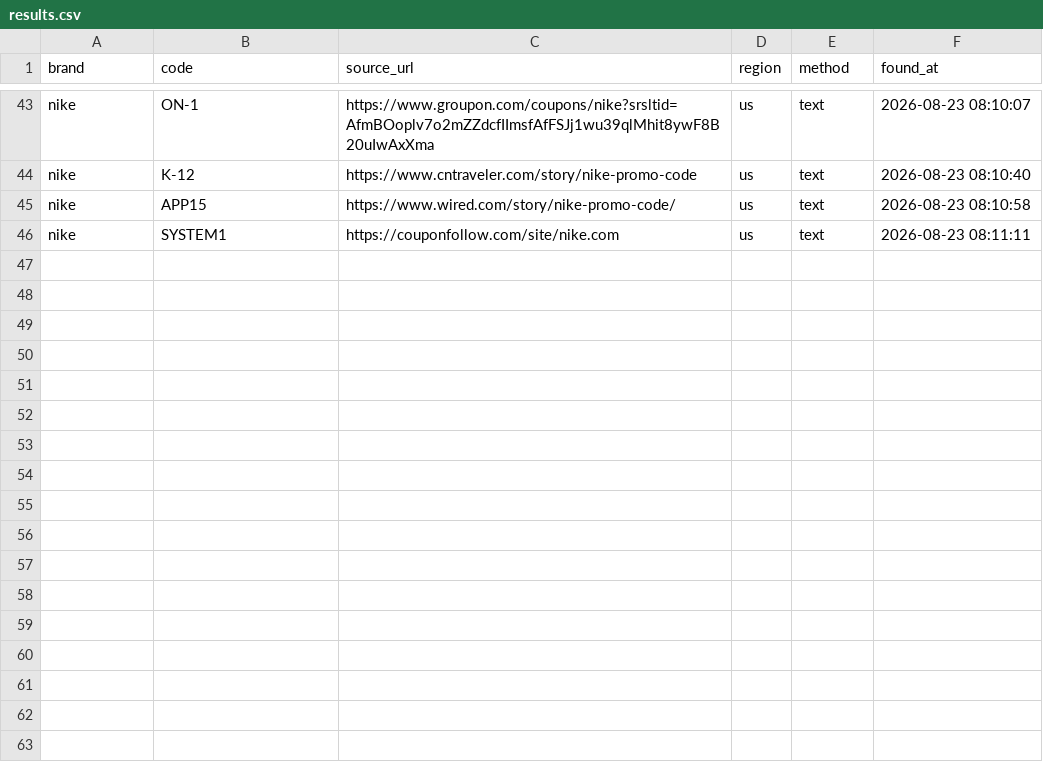
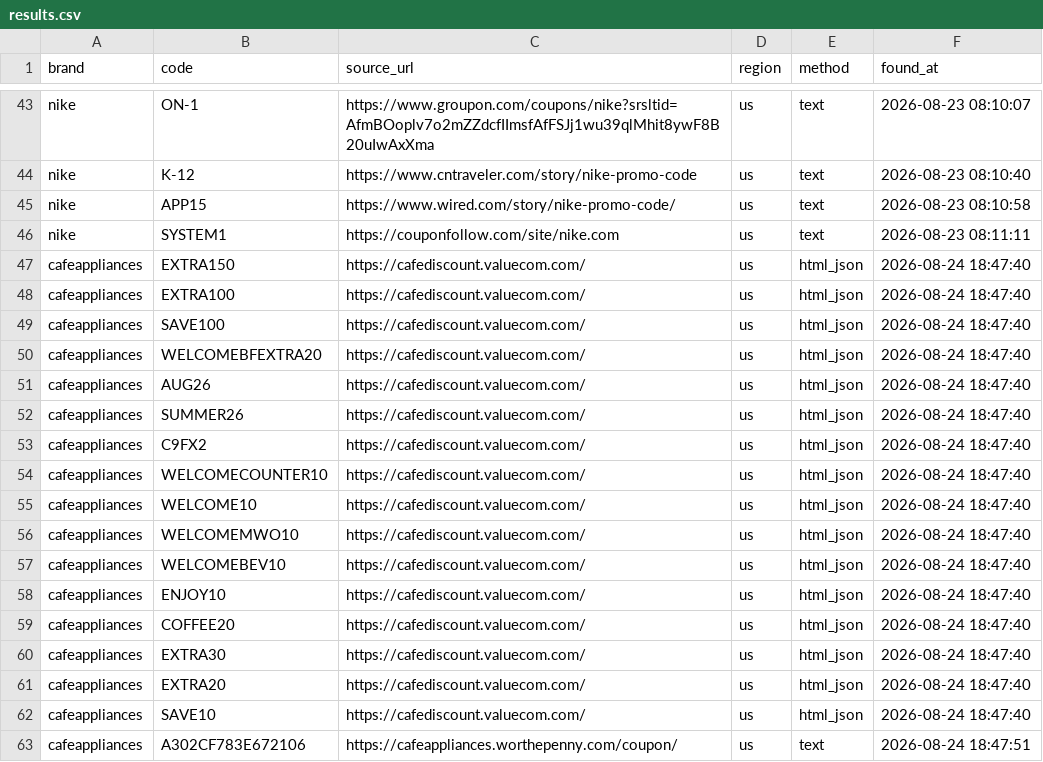
Before and after one commit to farrukhan11/couponScrapper, a CSV file: results.csv, drawn as a sheet; only a part is shown, gaps mark what is left out; the diff names each change by its address in the sheet, - before the commit and + after, or states it on an @@ line.

Commit message:
feat: configure scraper for UK coupon batch and add cafeappliances targets

```diff
--- a/results.csv
+++ b/results.csv
+row 47: cafeappliances | EXTRA150 | https://cafediscount.valuecom.com/ | us | html_json | 2026-08-24 18:47:40
+row 48: cafeappliances | EXTRA100 | https://cafediscount.valuecom.com/ | us | html_json | 2026-08-24 18:47:40
+row 49: cafeappliances | SAVE100 | https://cafediscount.valuecom.com/ | us | html_json | 2026-08-24 18:47:40
+row 50: cafeappliances | WELCOMEBFEXTRA20 | https://cafediscount.valuecom.com/ | us | html_json | 2026-08-24 18:47:40
+row 51: cafeappliances | AUG26 | https://cafediscount.valuecom.com/ | us | html_json | 2026-08-24 18:47:40
+row 52: cafeappliances | SUMMER26 | https://cafediscount.valuecom.com/ | us | html_json | 2026-08-24 18:47:40
+row 53: cafeappliances | C9FX2 | https://cafediscount.valuecom.com/ | us | html_json | 2026-08-24 18:47:40
+row 54: cafeappliances | WELCOMECOUNTER10 | https://cafediscount.valuecom.com/ | us | html_json | 2026-08-24 18:47:40
+row 55: cafeappliances | WELCOME10 | https://cafediscount.valuecom.com/ | us | html_json | 2026-08-24 18:47:40
+row 56: cafeappliances | WELCOMEMWO10 | https://cafediscount.valuecom.com/ | us | html_json | 2026-08-24 18:47:40
+row 57: cafeappliances | WELCOMEBEV10 | https://cafediscount.valuecom.com/ | us | html_json | 2026-08-24 18:47:40
+row 58: cafeappliances | ENJOY10 | https://cafediscount.valuecom.com/ | us | html_json | 2026-08-24 18:47:40
+row 59: cafeappliances | COFFEE20 | https://cafediscount.valuecom.com/ | us | html_json | 2026-08-24 18:47:40
+row 60: cafeappliances | EXTRA30 | https://cafediscount.valuecom.com/ | us | html_json | 2026-08-24 18:47:40
+row 61: cafeappliances | EXTRA20 | https://cafediscount.valuecom.com/ | us | html_json | 2026-08-24 18:47:40
+row 62: cafeappliances | SAVE10 | https://cafediscount.valuecom.com/ | us | html_json | 2026-08-24 18:47:40
+row 63: cafeappliances | A302CF783E672106 | https://cafeappliances.worthepenny.com/coupon/ | us | text | 2026-08-24 18:47:51
```
Also changed, not shown: 3 other files.
